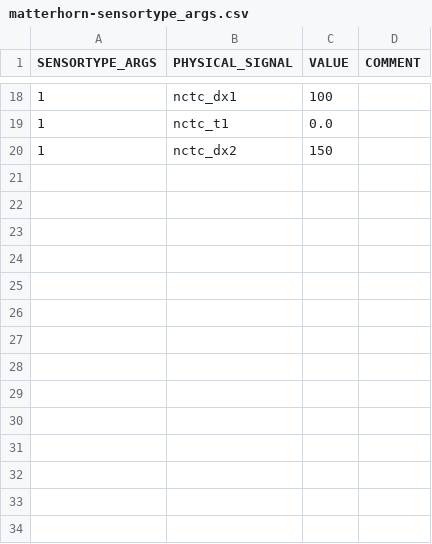
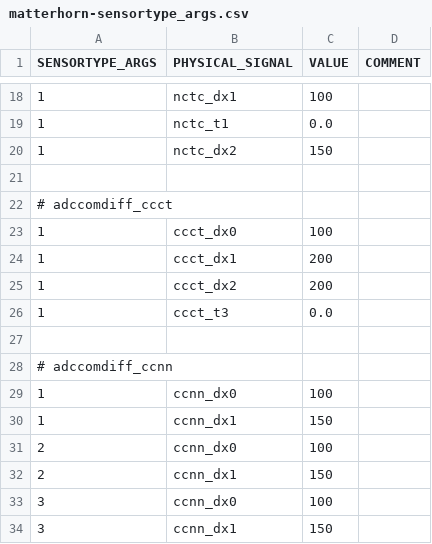
Before and after one commit to LSIR/gsn, a CSV file: gsn/conf/permasense/matterhorn-sensortype_args.csv, drawn as a sheet; only a part is shown, gaps mark what is left out; the diff names each change by its address in the sheet, - before the commit and + after, or states it on an @@ line.

```diff
--- a/gsn/conf/permasense/matterhorn-sensortype_args.csv
+++ b/gsn/conf/permasense/matterhorn-sensortype_args.csv
+row 21: (empty)
+row 22: # adccomdiff_ccct
+row 23: 1 | ccct_dx0 | 100
+row 24: 1 | ccct_dx1 | 200
+row 25: 1 | ccct_dx2 | 200
+row 26: 1 | ccct_t3 | 0.0
+row 27: (empty)
+row 28: # adccomdiff_ccnn
+row 29: 1 | ccnn_dx0 | 100
+row 30: 1 | ccnn_dx1 | 150
+row 31: 2 | ccnn_dx0 | 100
+row 32: 2 | ccnn_dx1 | 150
+row 33: 3 | ccnn_dx0 | 100
+row 34: 3 | ccnn_dx1 | 150
```
Also changed, not shown: gsn/conf/permasense/matterhorn-positionmapping.csv, gsn/conf/permasense/matterhorn-sensormapping.csv, 2 other files.
